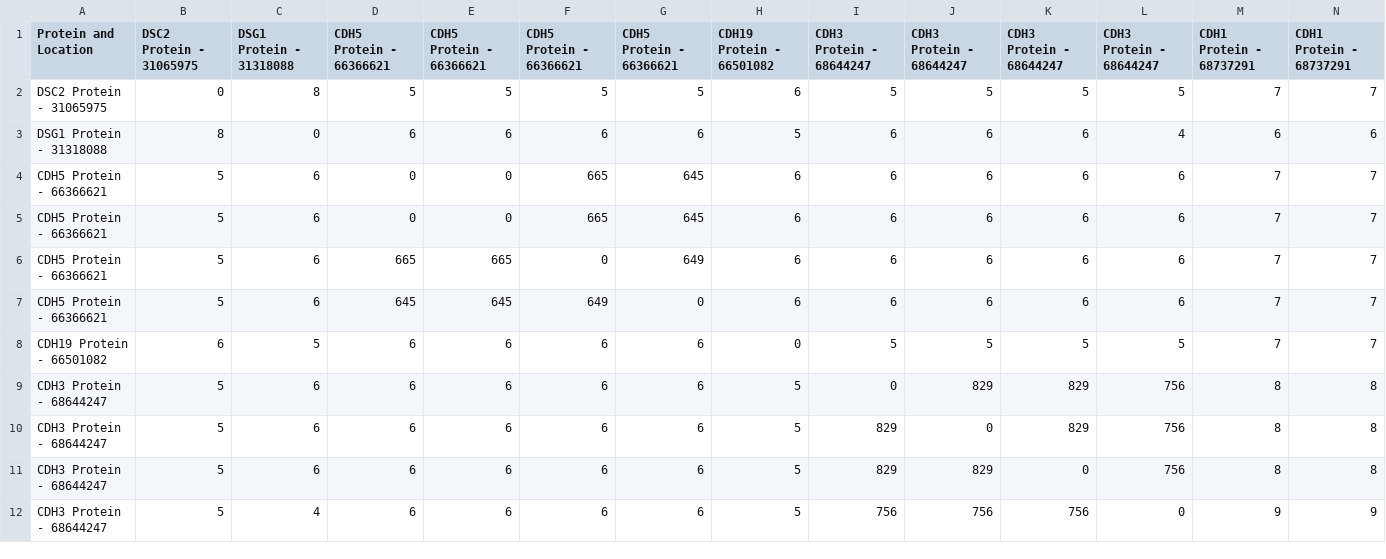
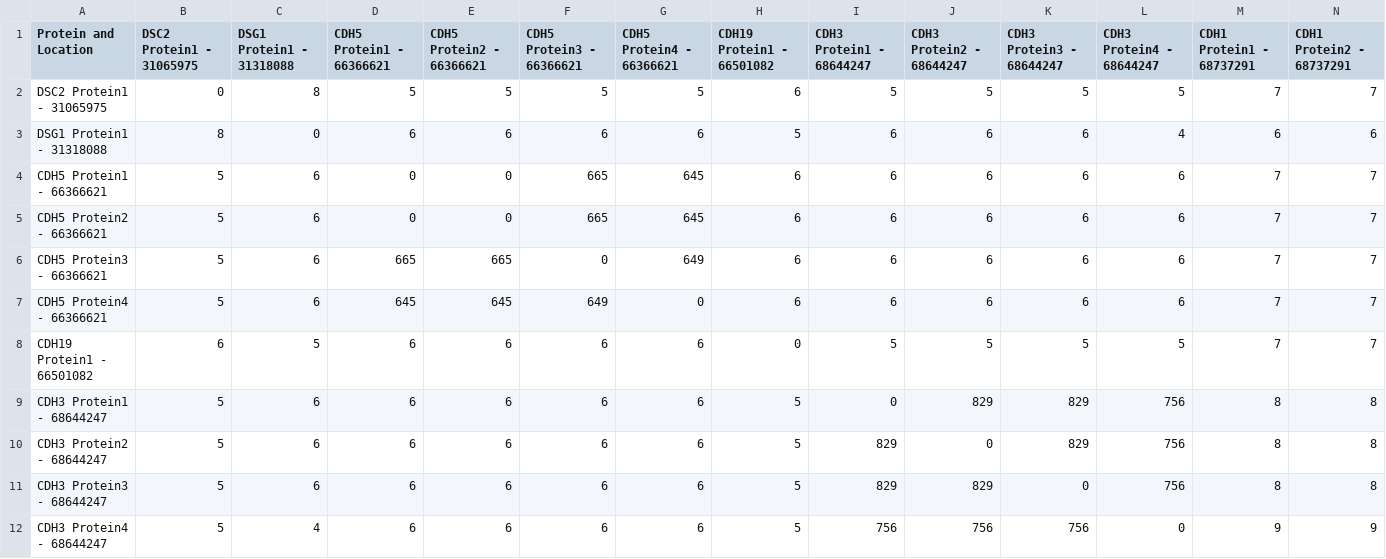
Before and after one commit to Rachelmarty20/Gene_Family_Visualization, a CSV file: data/genes.csv, drawn as a sheet; only a part is shown; the diff covers the shown part only; the diff names each change by its address in the sheet, - before the commit and + after, or states it on an @@ line.

Commit message:
updating new pages

```diff
--- a/data/genes.csv
+++ b/data/genes.csv
-B1: DSC2 Protein - 31065975
+B1: DSC2 Protein1 - 31065975
-C1: DSG1 Protein - 31318088
+C1: DSG1 Protein1 - 31318088
-D1: CDH5 Protein - 66366621
+D1: CDH5 Protein1 - 66366621
-E1: CDH5 Protein - 66366621
+E1: CDH5 Protein2 - 66366621
-F1: CDH5 Protein - 66366621
+F1: CDH5 Protein3 - 66366621
-G1: CDH5 Protein - 66366621
+G1: CDH5 Protein4 - 66366621
-H1: CDH19 Protein - 66501082
+H1: CDH19 Protein1 - 66501082
-I1: CDH3 Protein - 68644247
+I1: CDH3 Protein1 - 68644247
-J1: CDH3 Protein - 68644247
+J1: CDH3 Protein2 - 68644247
-K1: CDH3 Protein - 68644247
+K1: CDH3 Protein3 - 68644247
-L1: CDH3 Protein - 68644247
+L1: CDH3 Protein4 - 68644247
-M1: CDH1 Protein - 68737291
+M1: CDH1 Protein1 - 68737291
-N1: CDH1 Protein - 68737291
+N1: CDH1 Protein2 - 68737291
-A2 (Protein and Location): DSC2 Protein - 31065975
+A2 (Protein and Location): DSC2 Protein1 - 31065975
-A3 (Protein and Location): DSG1 Protein - 31318088
+A3 (Protein and Location): DSG1 Protein1 - 31318088
-A4 (Protein and Location): CDH5 Protein - 66366621
+A4 (Protein and Location): CDH5 Protein1 - 66366621
-A5 (Protein and Location): CDH5 Protein - 66366621
+A5 (Protein and Location): CDH5 Protein2 - 66366621
-A6 (Protein and Location): CDH5 Protein - 66366621
+A6 (Protein and Location): CDH5 Protein3 - 66366621
-A7 (Protein and Location): CDH5 Protein - 66366621
+A7 (Protein and Location): CDH5 Protein4 - 66366621
-A8 (Protein and Location): CDH19 Protein - 66501082
+A8 (Protein and Location): CDH19 Protein1 - 66501082
-A9 (Protein and Location): CDH3 Protein - 68644247
+A9 (Protein and Location): CDH3 Protein1 - 68644247
-A10 (Protein and Location): CDH3 Protein - 68644247
+A10 (Protein and Location): CDH3 Protein2 - 68644247
-A11 (Protein and Location): CDH3 Protein - 68644247
+A11 (Protein and Location): CDH3 Protein3 - 68644247
-A12 (Protein and Location): CDH3 Protein - 68644247
+A12 (Protein and Location): CDH3 Protein4 - 68644247
```
Also changed, not shown: 20 edited cells elsewhere in this file.
